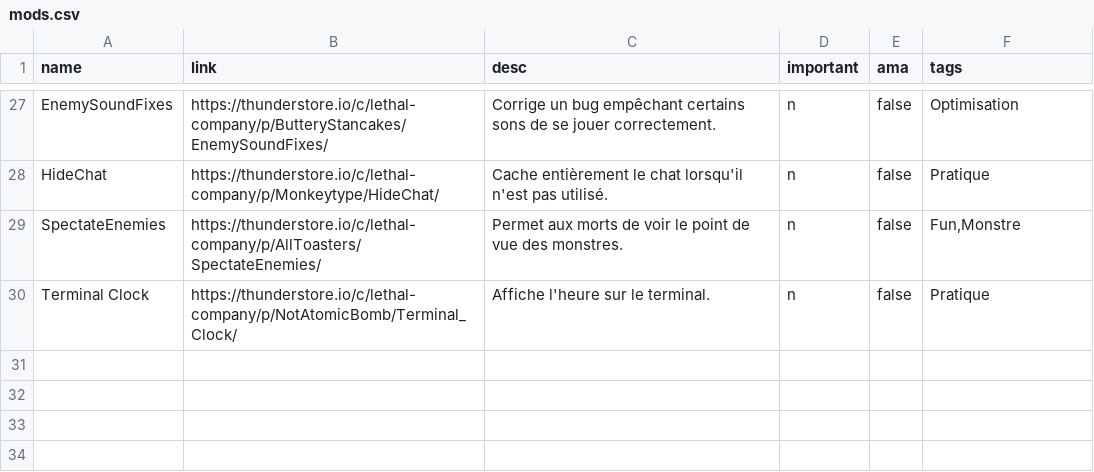
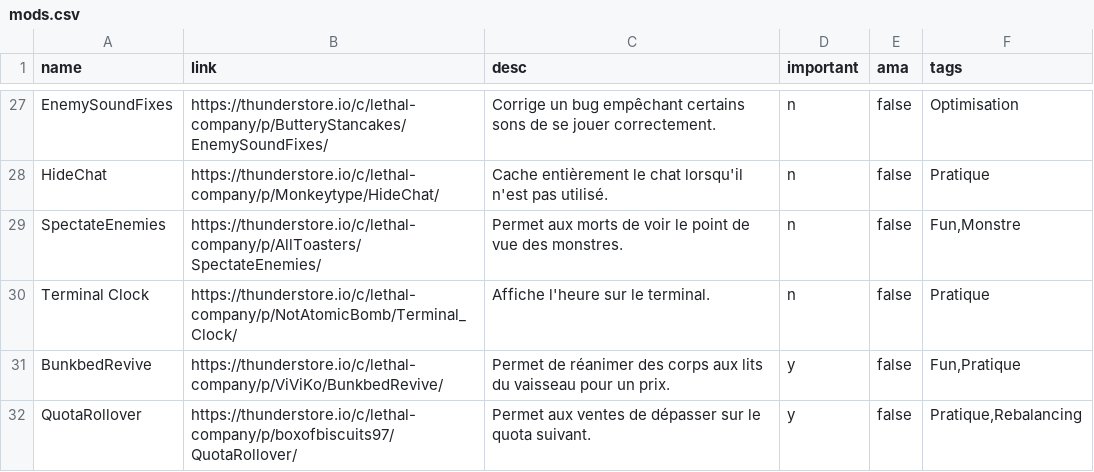
Before and after one commit to tazawag/LethalModsWebpage, a CSV file: src/mods.csv, drawn as a sheet; only a part is shown, gaps mark what is left out; the diff names each change by its address in the sheet, - before the commit and + after, or states it on an @@ line.

```diff
--- a/src/mods.csv
+++ b/src/mods.csv
+row 31: BunkbedRevive | https://thunderstore.io/c/lethal-company/p/ViViKo/BunkbedRevive/ | Permet de réanimer des corps aux lits du vaisseau pour un prix. | y | false | Fun,Pratique
+row 32: QuotaRollover | https://thunderstore.io/c/lethal-company/p/boxofbiscuits97/QuotaRollover/ | Permet aux ventes de dépasser sur le quota suivant. | y | false | Pratique,Rebalancing
```
Also changed, not shown: 4 other files.
